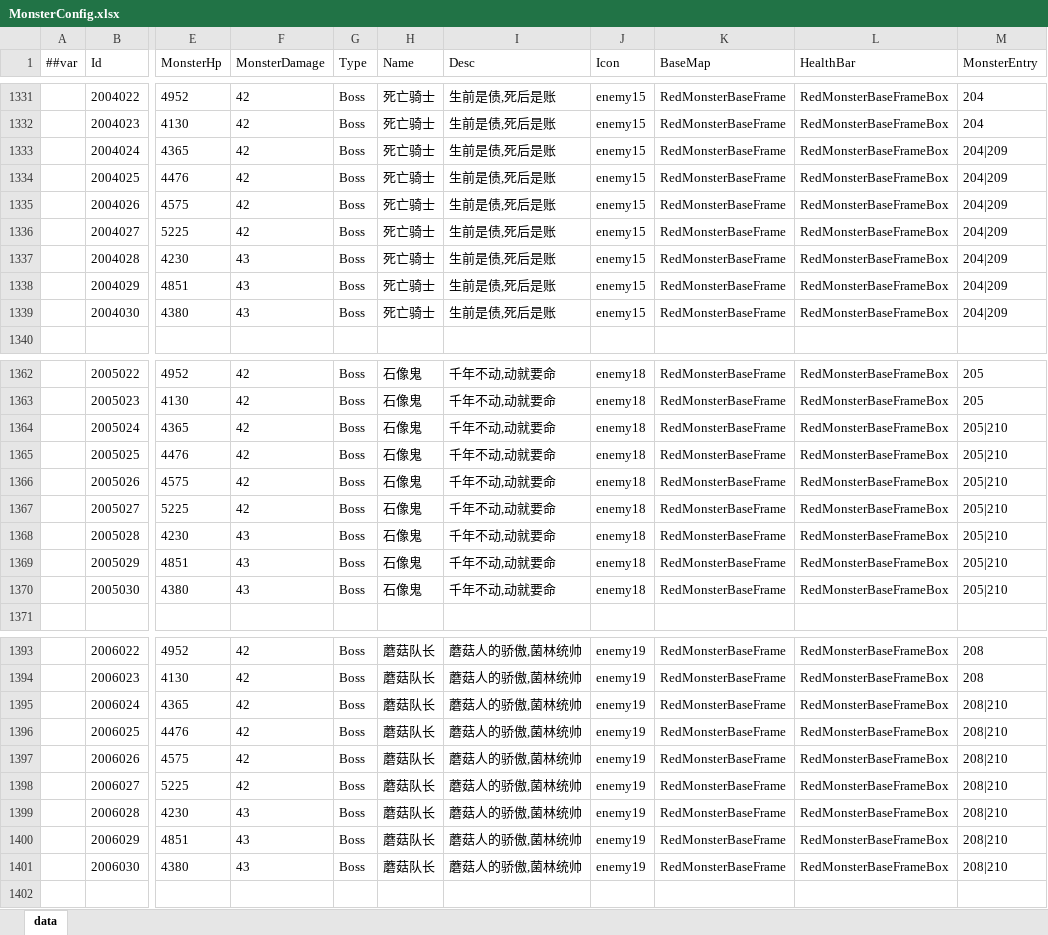
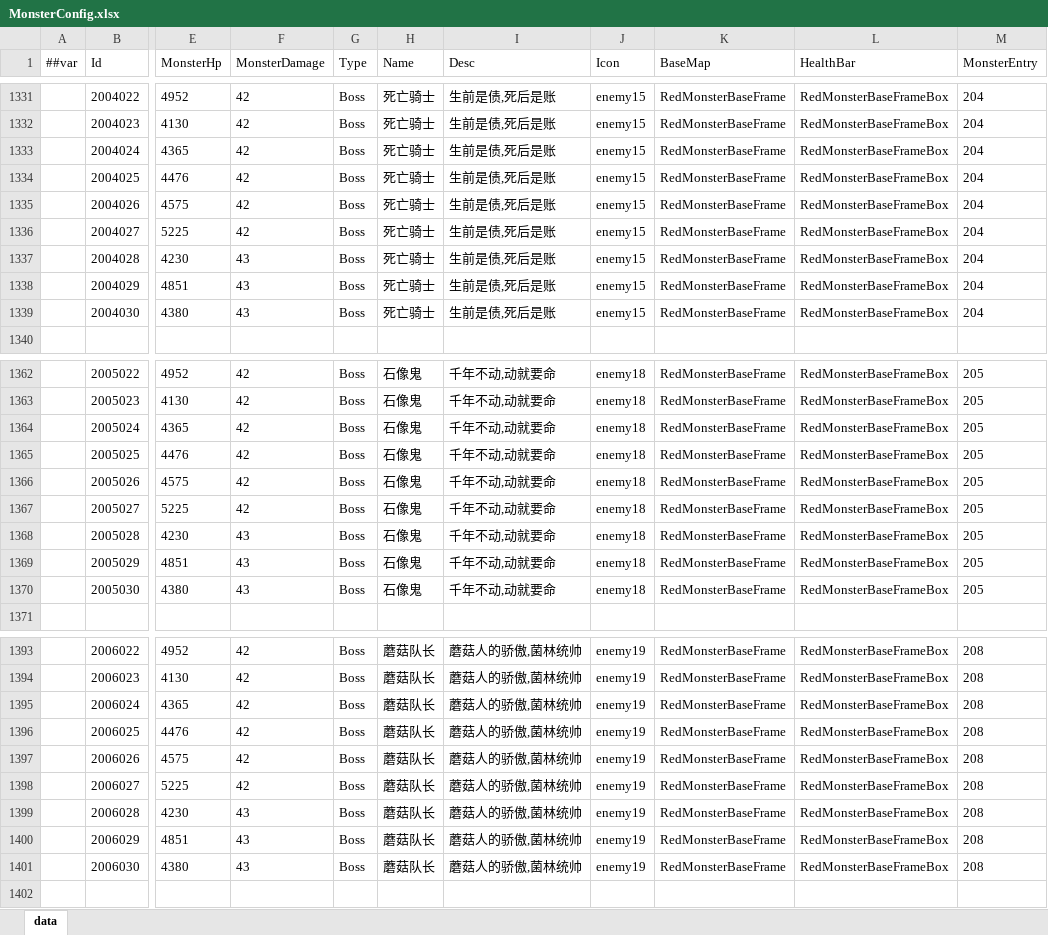
Before and after one commit to snakeazh/cardClient, an Excel workbook: Config/MonsterConfig.xlsx, sheet data, drawn as a sheet; only a part is shown, gaps mark what is left out; values as stored, in another font and other column widths than the file's, no borders; the diff covers the shown part only; the diff names each change by its address in the sheet, - before the commit and + after, or states it on an @@ line.

```diff
--- a/Config/MonsterConfig.xlsx (sheet data)
+++ b/Config/MonsterConfig.xlsx (sheet data)
-M1333:M1339 (MonsterEntry): 204|209
+M1333:M1339 (MonsterEntry): 204
-M1364:M1370 (MonsterEntry): 205|210
+M1364:M1370 (MonsterEntry): 205
-M1395:M1401 (MonsterEntry): 208|210
+M1395:M1401 (MonsterEntry): 208
```
Also changed, not shown: 28 edited cells elsewhere in this sheet.
